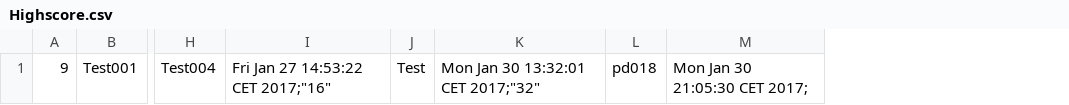
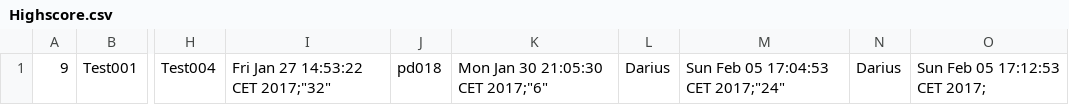
Before and after one commit to PatrickHdm/snake, a CSV file: snake02/temp/Highscore.csv, drawn as a sheet; only a part is shown, gaps mark what is left out; removed rows and columns are numbered as before the commit, all else as after; the diff names each change by its address in the sheet, - before the commit and + after, or states it on an @@ line.

Commit message:
Highscore fertig, 2 Nachteile noch:

```diff
--- a/snake02/temp/Highscore.csv
+++ b/snake02/temp/Highscore.csv
-column I, row 1: Fri Jan 27 14:53:22 CET 2017;"16"
-column J, row 1: Test
-column K, row 1: Mon Jan 30 13:32:01 CET 2017;"32"
+column I, row 1: Fri Jan 27 14:53:22 CET 2017;"32"
-column M, row 1: Mon Jan 30 21:05:30 CET 2017;
+column K, row 1: Mon Jan 30 21:05:30 CET 2017;"6"
+column L, row 1: Darius
+column M, row 1: Sun Feb 05 17:04:53 CET 2017;"24"
+column N, row 1: Darius
+column O, row 1: Sun Feb 05 17:12:53 CET 2017;
```
Also changed, not shown: 3 other files.
